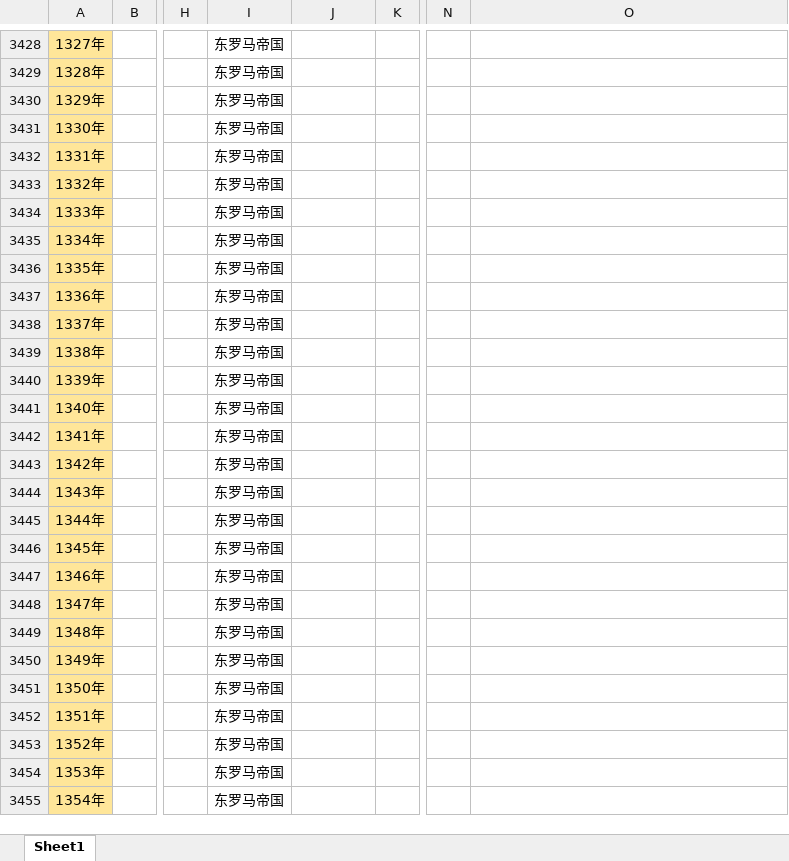
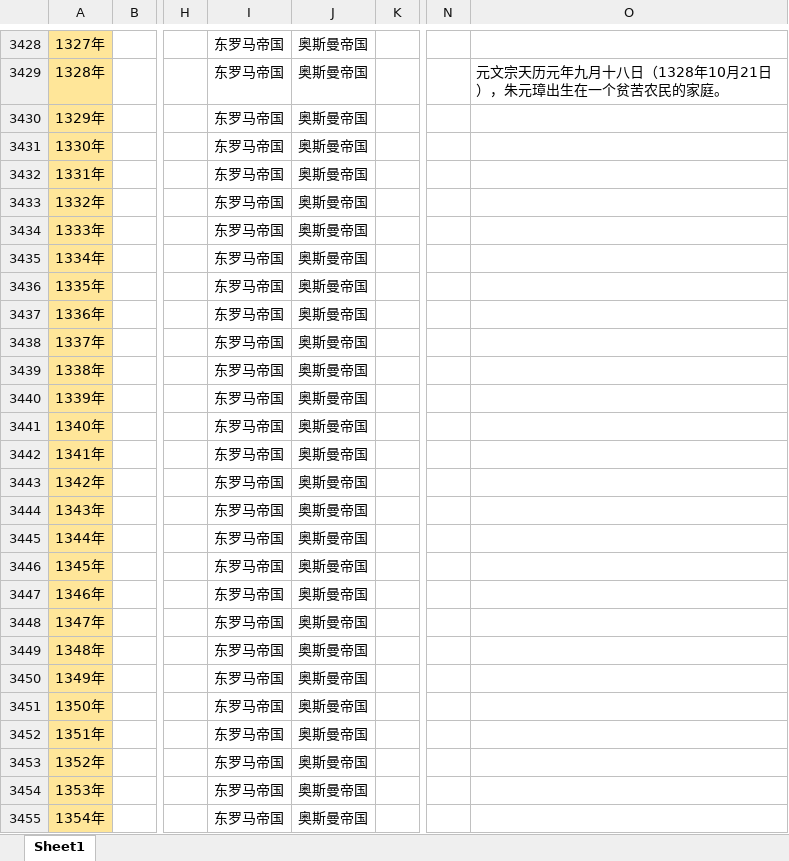
Before and after one commit to wakw/Historical-Venation, an Excel workbook: history.xlsx, sheet Sheet1, drawn as a sheet; only a part is shown, gaps mark what is left out; values as stored, in another font and other column widths than the file's, no borders; the diff covers the shown part only; the diff names each change by its address in the sheet, - before the commit and + after, or states it on an @@ line.

```diff
--- a/history.xlsx (sheet Sheet1)
+++ b/history.xlsx (sheet Sheet1)
-J3428:J3455: (empty)
+J3428:J3455: 奥斯曼帝国
-O3429: (empty)
+O3429: 元文宗天历元年九月十八日（1328年10月21日），朱元璋出生在一个贫苦农民的家庭。
```
Also changed, not shown: 1455 edited cells elsewhere in this sheet.
